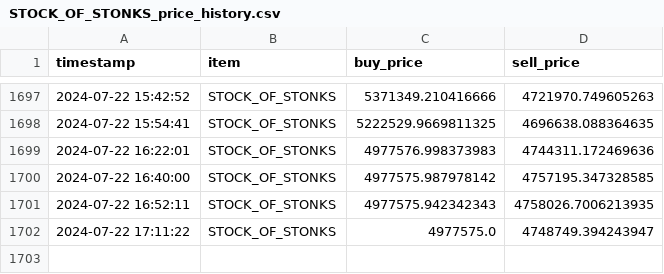
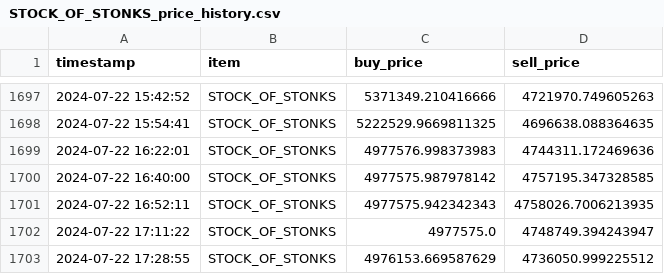
Before and after one commit to zengjosh/StockofStonksPriceLog, a CSV file: STOCK_OF_STONKS_price_history.csv, drawn as a sheet; only a part is shown, gaps mark what is left out; the diff names each change by its address in the sheet, - before the commit and + after, or states it on an @@ line.

```diff
--- a/STOCK_OF_STONKS_price_history.csv
+++ b/STOCK_OF_STONKS_price_history.csv
+row 1703: 2024-07-22 17:28:55 | STOCK_OF_STONKS | 4976153.669587629 | 4736050.999225512
```
